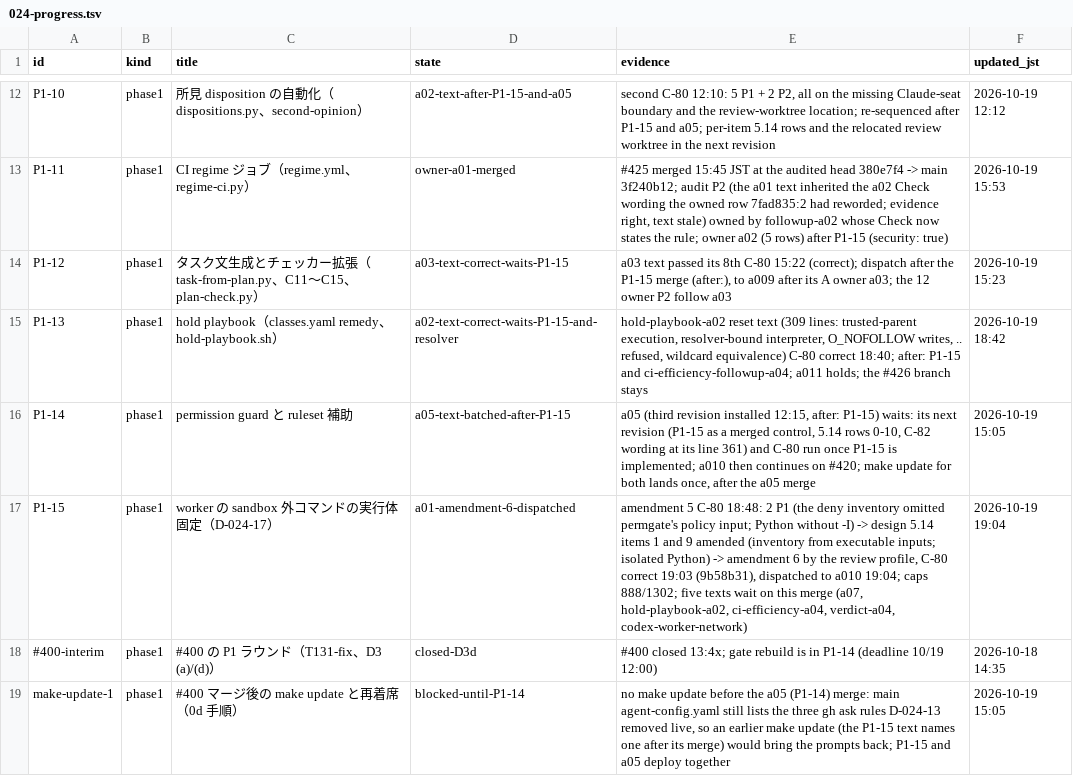
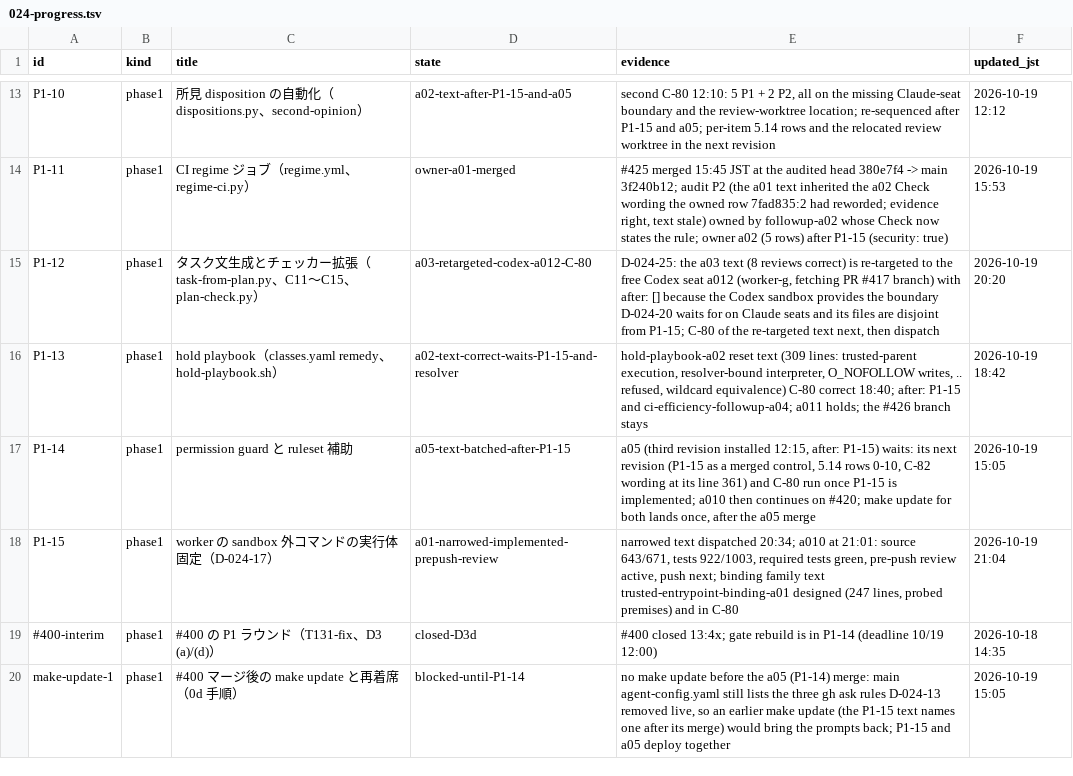
Before and after one commit to mryfmo/dotfiles, a TSV file: .orchestration/plans/024-progress.tsv, drawn as a sheet; only a part is shown, gaps mark what is left out; the diff covers the shown part only.

```diff
--- a/.orchestration/plans/024-progress.tsv
+++ b/.orchestration/plans/024-progress.tsv
@@ -13,6 +14,6 @@ P1-10	phase1	所見 disposition の自動化（dispositions.py、second-opinion
 P1-11	phase1	CI regime ジョブ（regime.yml、regime-ci.py）	owner-a01-merged	#425 merged 15:45 JST at the audited head 380e7f4 -> main 3f240b12; audit P2 (the a01 text inherited the a02 Check wording the owned row 7fad835:2 had reworded; evidence right, text stale) owned by followup-a02 whose Check now states the rule; owner a02 (5 rows) after P1-15 (security: true)	2026-10-19 15:53
-P1-12	phase1	タスク文生成とチェッカー拡張（task-from-plan.py、C11〜C15、plan-check.py）	a03-text-correct-waits-P1-15	a03 text passed its 8th C-80 15:22 (correct); dispatch after the P1-15 merge (after:), to a009 after its A owner a03; the 12 owner P2 follow a03	2026-10-19 15:23
+P1-12	phase1	タスク文生成とチェッカー拡張（task-from-plan.py、C11〜C15、plan-check.py）	a03-retargeted-codex-a012-C-80	D-024-25: the a03 text (8 reviews correct) is re-targeted to the free Codex seat a012 (worker-g, fetching PR #417 branch) with after: [] because the Codex sandbox provides the boundary D-024-20 waits for on Claude seats and its files are disjoint from P1-15; C-80 of the re-targeted text next, then dispatch	2026-10-19 20:20
 P1-13	phase1	hold playbook（classes.yaml remedy、hold-playbook.sh）	a02-text-correct-waits-P1-15-and-resolver	hold-playbook-a02 reset text (309 lines: trusted-parent execution, resolver-bound interpreter, O_NOFOLLOW writes, .. refused, wildcard equivalence) C-80 correct 18:40; after: P1-15 and ci-efficiency-followup-a04; a011 holds; the #426 branch stays	2026-10-19 18:42
 P1-14	phase1	permission guard と ruleset 補助	a05-text-batched-after-P1-15	a05 (third revision installed 12:15, after: P1-15) waits: its next revision (P1-15 as a merged control, 5.14 rows 0-10, C-82 wording at its line 361) and C-80 run once P1-15 is implemented; a010 then continues on #420; make update for both lands once, after the a05 merge	2026-10-19 15:05
-P1-15	phase1	worker の sandbox 外コマンドの実行体固定（D-024-17）	a01-amendment-6-dispatched	amendment 5 C-80 18:48: 2 P1 (the deny inventory omitted permgate's policy input; Python without -I) -> design 5.14 items 1 and 9 amended (inventory from executable inputs; isolated Python) -> amendment 6 by the review profile, C-80 correct 19:03 (9b58b31), dispatched to a010 19:04; caps 888/1302; five texts wait on this merge (a07, hold-playbook-a02, ci-efficiency-a04, verdict-a04, codex-worker-network)	2026-10-19 19:04
+P1-15	phase1	worker の sandbox 外コマンドの実行体固定（D-024-17）	a01-narrowed-implemented-prepush-review	narrowed text dispatched 20:34; a010 at 21:01: source 643/671, tests 922/1003, required tests green, pre-push review active, push next; binding family text trusted-entrypoint-binding-a01 designed (247 lines, probed premises) and in C-80	2026-10-19 21:04
 #400-interim	phase1	#400 の P1 ラウンド（T131-fix、D3 (a)/(d)）	closed-D3d	#400 closed 13:4x; gate rebuild is in P1-14 (deadline 10/19 12:00)	2026-10-18 14:35
```
Also changed, not shown: 2 added rows, 1 removed row and 11 edited cells elsewhere in this file, .orchestration/decisions.tsv, .orchestration/learning/corrections-inventory.tsv, 41 other files.
